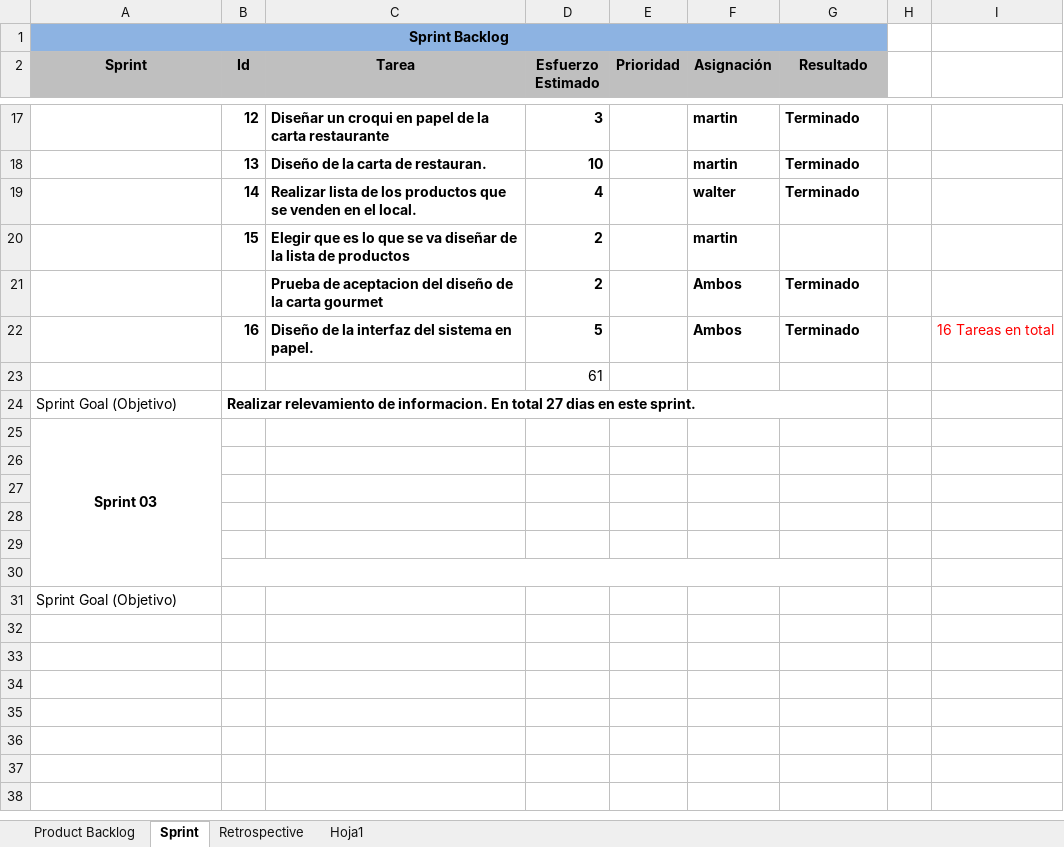
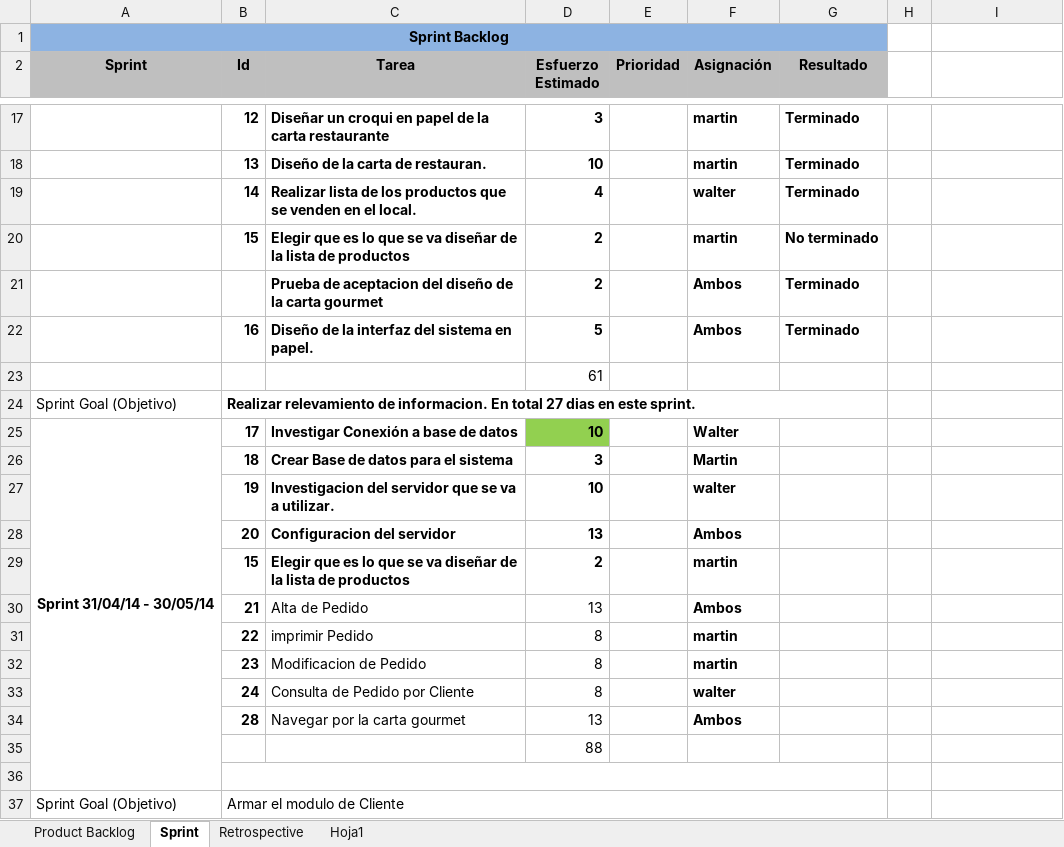
Before and after one commit to carrizofm2010/unjutesis, an Excel workbook: Documentacion/scrum.xlsx, sheet Sprint, drawn as a sheet; only a part is shown, gaps mark what is left out; values as stored, in another font and other column widths than the file's, no borders; removed rows and columns are numbered as before the commit, all else as after; the diff names each change by its address in the sheet, - before the commit and + after, or states it on an @@ line.

Commit message:
planificacion del sprint 3

```diff
--- a/Documentacion/scrum.xlsx (sheet Sprint)
+++ b/Documentacion/scrum.xlsx (sheet Sprint)
-G20 (Resultado): (empty)
+G20 (Resultado): No terminado
-I22: 16 Tareas en total
+I22: (empty)
-row 25: Sprint 03
+row 25: Sprint 31/04/14 - 30/05/14 | 17 | Investigar Conexión a base de datos | 10 |  | Walter
+row 26:  | 18 | Crear Base de datos para el sistema | 3 |  | Martin
+row 27:  | 19 | Investigacion del servidor que se va a utilizar. | 10 |  | walter
+row 28:  | 20 | Configuracion del servidor | 13 |  | Ambos
+row 29:  | 15 | Elegir que es lo que se va diseñar de la lista de productos | 2 |  | martin
+row 30:  | 21 | Alta de Pedido | 13 |  | Ambos
+row 31:  | 22 | imprimir Pedido | 8 |  | martin
+row 32:  | 23 | Modificacion de Pedido | 8 |  | martin
+row 33:  | 24 | Consulta de Pedido por Cliente | 8 |  | walter
+row 34:  | 28 | Navegar por la carta gourmet | 13 |  | Ambos
+row 35:  |  |  | 88
+B36:G36 merged
-row 27: (empty)
-row 28: (empty)
-row 29: (empty)
-row 30: (empty)
-B37 (Id): (empty)
+B37 (Id): Armar el modulo de Cliente
+B37:G37 merged
```
Also changed, not shown: sheet Product Backlog.
